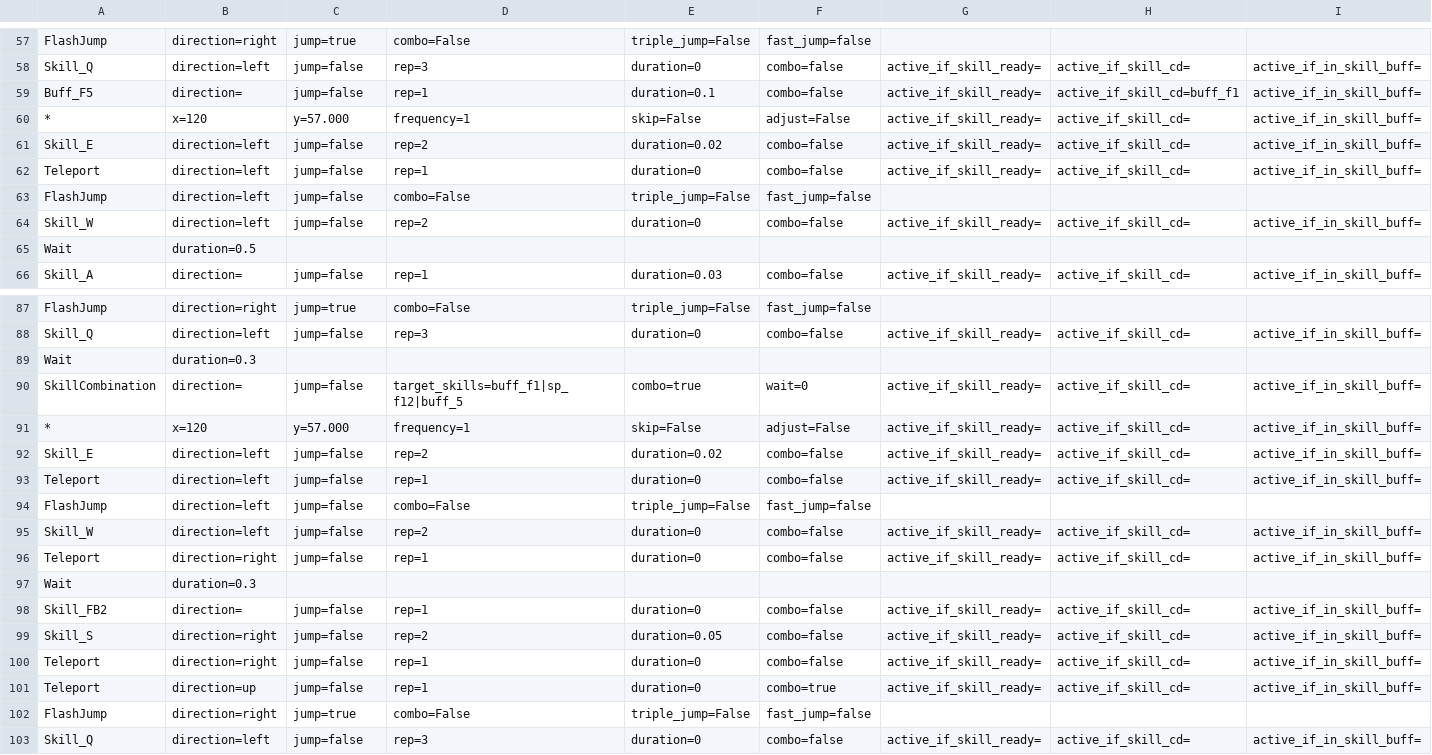
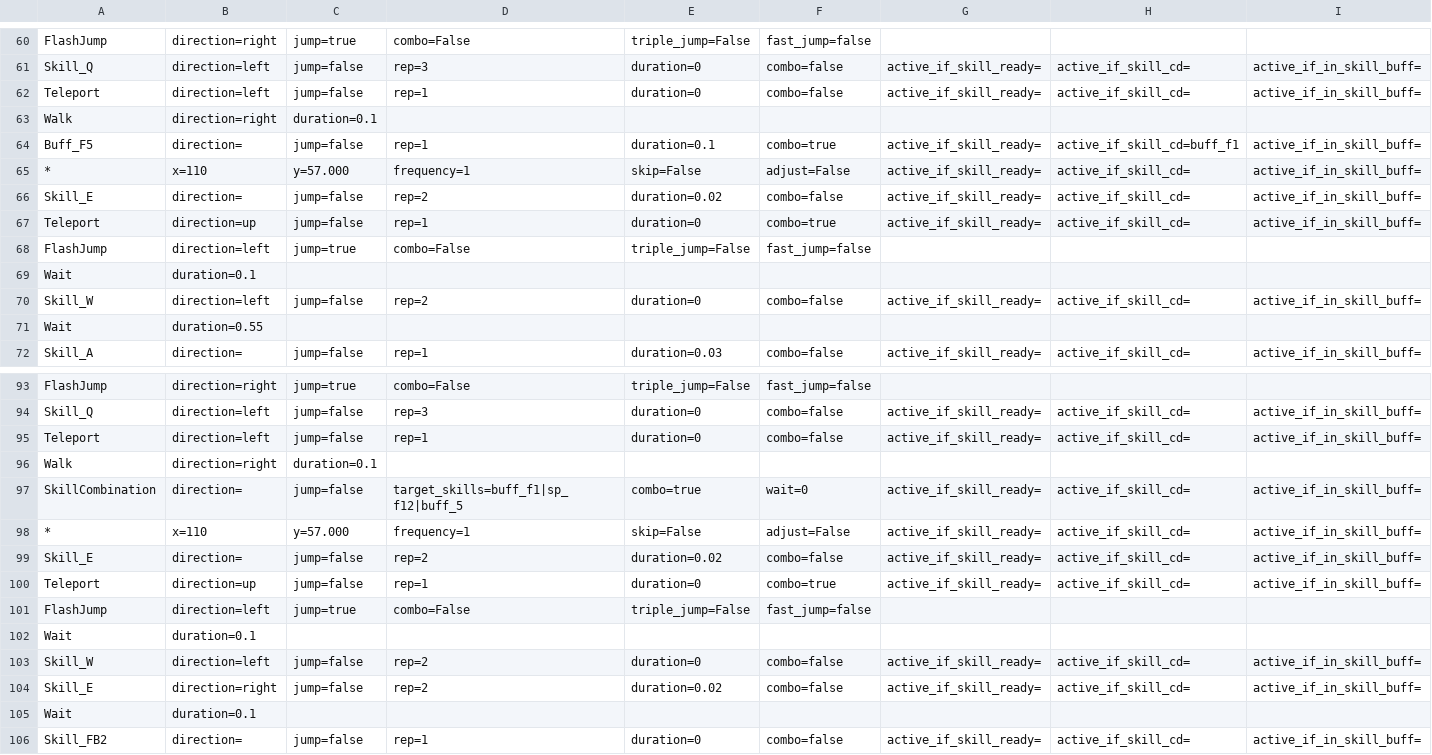
Before and after one commit to wilson0710/auto-maple, a CSV file: new_resources/routines/zero/世界終結之處2-5-5.csv, drawn as a sheet; only a part is shown, gaps mark what is left out; the shorter side is filled out with more unchanged rows; removed rows and columns are numbered as before the commit, all else as after; rows hold the shown columns only; the diff covers the shown part only; the diff names each change by its address in the sheet, - before the commit and + after, or states it on an @@ line.

```diff
--- a/new_resources/routines/zero/世界終結之處2-5-5.csv
+++ b/new_resources/routines/zero/世界終結之處2-5-5.csv
-row 59: Buff_F5 | direction= | jump=false | rep=1 | duration=0.1 | combo=false | active_if_skill_ready= | active_if_skill_cd=buff_f1 | active_if_in_skill_buff=
-row 60: * | x=120 | y=57.000 | frequency=1 | skip=False | adjust=False | active_if_skill_ready= | active_if_skill_cd= | active_if_in_skill_buff=
-row 61: Skill_E | direction=left | jump=false | rep=2 | duration=0.02 | combo=false | active_if_skill_ready= | active_if_skill_cd= | active_if_in_skill_buff=
+row 63: Walk | direction=right | duration=0.1
+row 64: Buff_F5 | direction= | jump=false | rep=1 | duration=0.1 | combo=true | active_if_skill_ready= | active_if_skill_cd=buff_f1 | active_if_in_skill_buff=
+row 65: * | x=110 | y=57.000 | frequency=1 | skip=False | adjust=False | active_if_skill_ready= | active_if_skill_cd= | active_if_in_skill_buff=
+row 66: Skill_E | direction= | jump=false | rep=2 | duration=0.02 | combo=false | active_if_skill_ready= | active_if_skill_cd= | active_if_in_skill_buff=
+row 67: Teleport | direction=up | jump=false | rep=1 | duration=0 | combo=true | active_if_skill_ready= | active_if_skill_cd= | active_if_in_skill_buff=
-C68: jump=false
+C68: jump=true
+row 69: Wait | duration=0.1
-B71: duration=0.5
+B71: duration=0.55
-row 89: Wait | duration=0.3
@@ row 47 moved to row 95: Teleport @@
+row 96: Walk | direction=right | duration=0.1
-B98: x=120
+B98: x=110
-B99: direction=left
+B99: direction=
@@ row 93 moved to row 112: Teleport @@
+row 100: Teleport | direction=up | jump=false | rep=1 | duration=0 | combo=true | active_if_skill_ready= | active_if_skill_cd= | active_if_in_skill_buff=
-C101: jump=false
+C101: jump=true
+row 102: Wait | duration=0.1
-A104: Teleport
+A104: Skill_E
-D104: rep=1
+D104: rep=2
-E104: duration=0
+E104: duration=0.02
-B105: duration=0.3
+B105: duration=0.1
```
Also changed, not shown: 6 added rows, 2 removed rows, 1 moved row and 6 edited cells elsewhere in this file, 2 other files.
